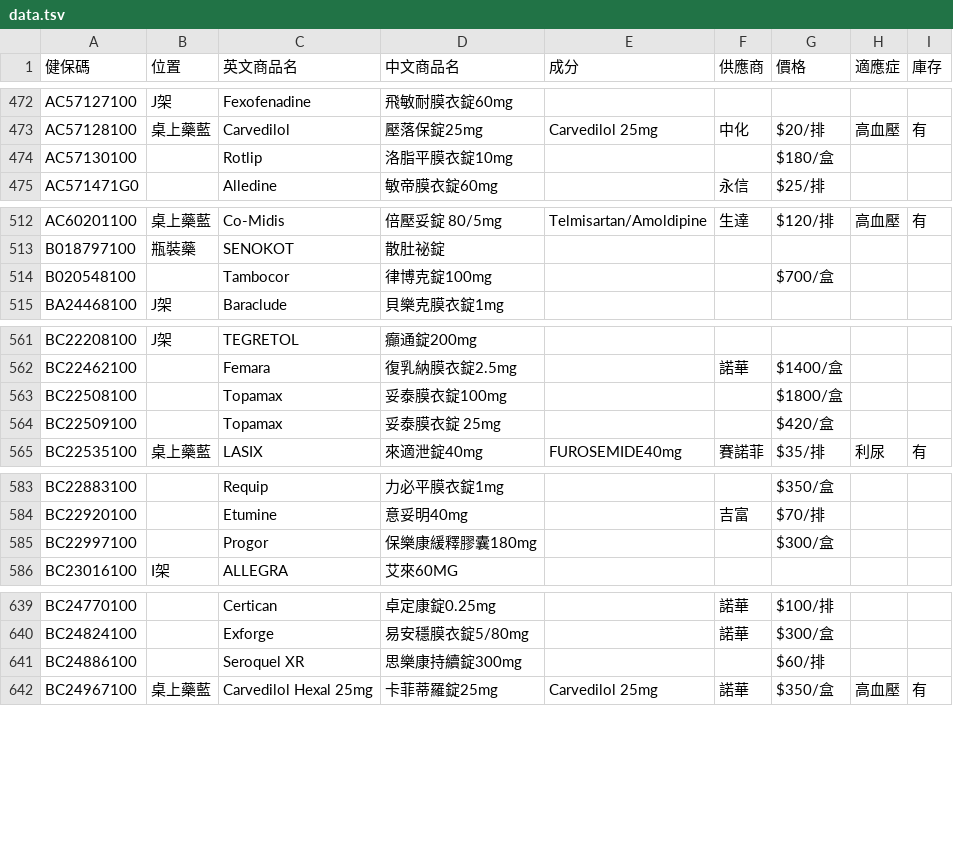
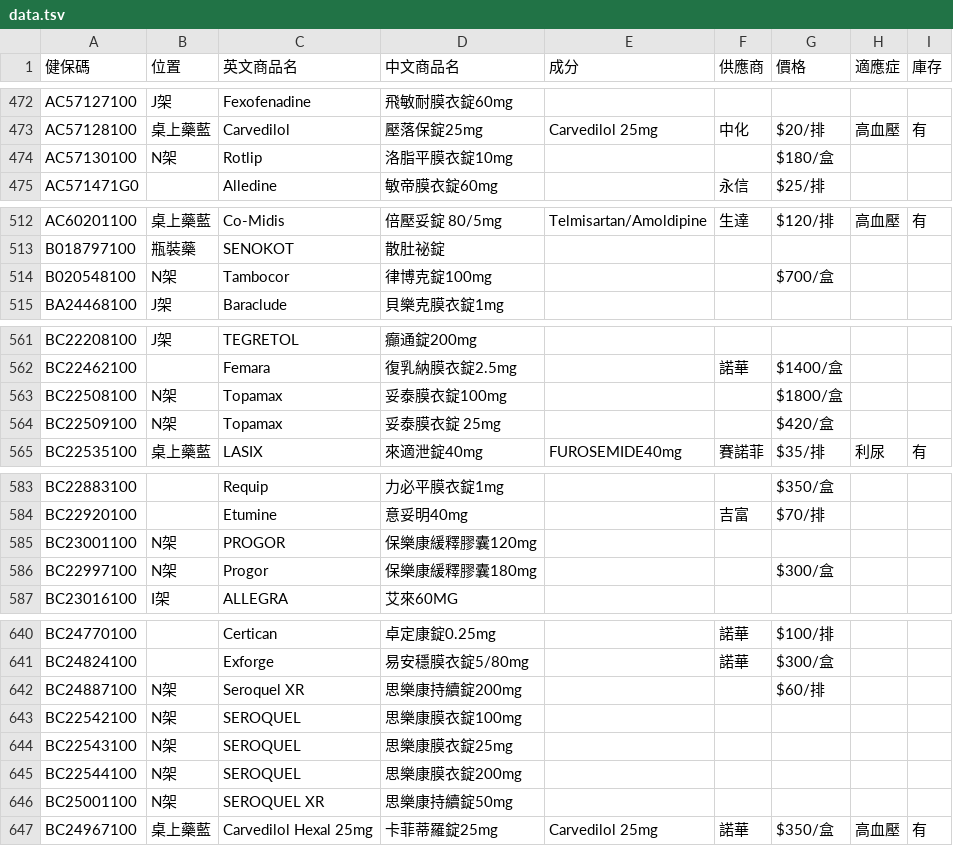
Before and after one commit to jianshiangsanho/drugSeat, a TSV file: data.tsv, drawn as a sheet; only a part is shown, gaps mark what is left out; the diff covers the shown part only.

```diff
--- a/data.tsv
+++ b/data.tsv
@@ -473,3 +473,3 @@ AC57127100	J架	Fexofenadine	飛敏耐膜衣錠60mg
 AC57128100	桌上藥藍	Carvedilol	壓落保錠25mg	Carvedilol 25mg	中化	$20/排	高血壓	有
-AC57130100		Rotlip	洛脂平膜衣錠10mg			$180/盒		
+AC57130100	N架	Rotlip	洛脂平膜衣錠10mg			$180/盒		
 AC571471G0		Alledine	敏帝膜衣錠60mg		永信	$25/排		
@@ -513,3 +513,3 @@ AC60201100	桌上藥藍	Co-Midis	倍壓妥錠 80/5mg	Telmisartan/Amoldipine	生
 B018797100	瓶裝藥	SENOKOT	散肚祕錠					
-B020548100		Tambocor	律博克錠100mg			$700/盒		
+B020548100	N架	Tambocor	律博克錠100mg			$700/盒		
 BA24468100	J架	Baraclude	貝樂克膜衣錠1mg					
@@ -562,4 +562,4 @@ BC22208100	J架	TEGRETOL	癲通錠200mg
 BC22462100		Femara	復乳納膜衣錠2.5mg		諾華	$1400/盒		
-BC22508100		Topamax	妥泰膜衣錠100mg			$1800/盒		
-BC22509100		Topamax 	妥泰膜衣錠 25mg			$420/盒		
+BC22508100	N架	Topamax	妥泰膜衣錠100mg			$1800/盒		
+BC22509100	N架	Topamax 	妥泰膜衣錠 25mg			$420/盒		
 BC22535100	桌上藥藍	LASIX	來適泄錠40mg	FUROSEMIDE40mg	賽諾菲	$35/排	利尿	有
@@ -584,3 +584,4 @@ BC22883100		Requip	力必平膜衣錠1mg			$350/盒
 BC22920100		Etumine	意妥明40mg		吉富	$70/排		
-BC22997100		Progor	保樂康緩釋膠囊180mg			$300/盒		
+BC23001100	N架	PROGOR	保樂康緩釋膠囊120mg					
+BC22997100	N架	Progor	保樂康緩釋膠囊180mg			$300/盒		
 BC23016100	I架	ALLEGRA	艾來60MG					
@@ -640,3 +641,7 @@ BC24770100		Certican 	卓定康錠0.25mg		諾華	$100/排
 BC24824100		Exforge	易安穩膜衣錠5/80mg		諾華	$300/盒		
-BC24886100		Seroquel XR	思樂康持續錠300mg			$60/排		
+BC24887100	N架	Seroquel XR	思樂康持續錠200mg			$60/排		
+BC22542100	N架	SEROQUEL	思樂康膜衣錠100mg					
+BC22543100	N架	SEROQUEL	思樂康膜衣錠25mg					
+BC22544100	N架	SEROQUEL	思樂康膜衣錠200mg					
+BC25001100	N架	SEROQUEL XR	思樂康持續錠50mg					
 BC24967100	桌上藥藍	Carvedilol Hexal 25mg	卡菲蒂羅錠25mg	Carvedilol 25mg	諾華	$350/盒	高血壓	有
```
Also changed, not shown: 22 added rows and 1 edited cell elsewhere in this file.
